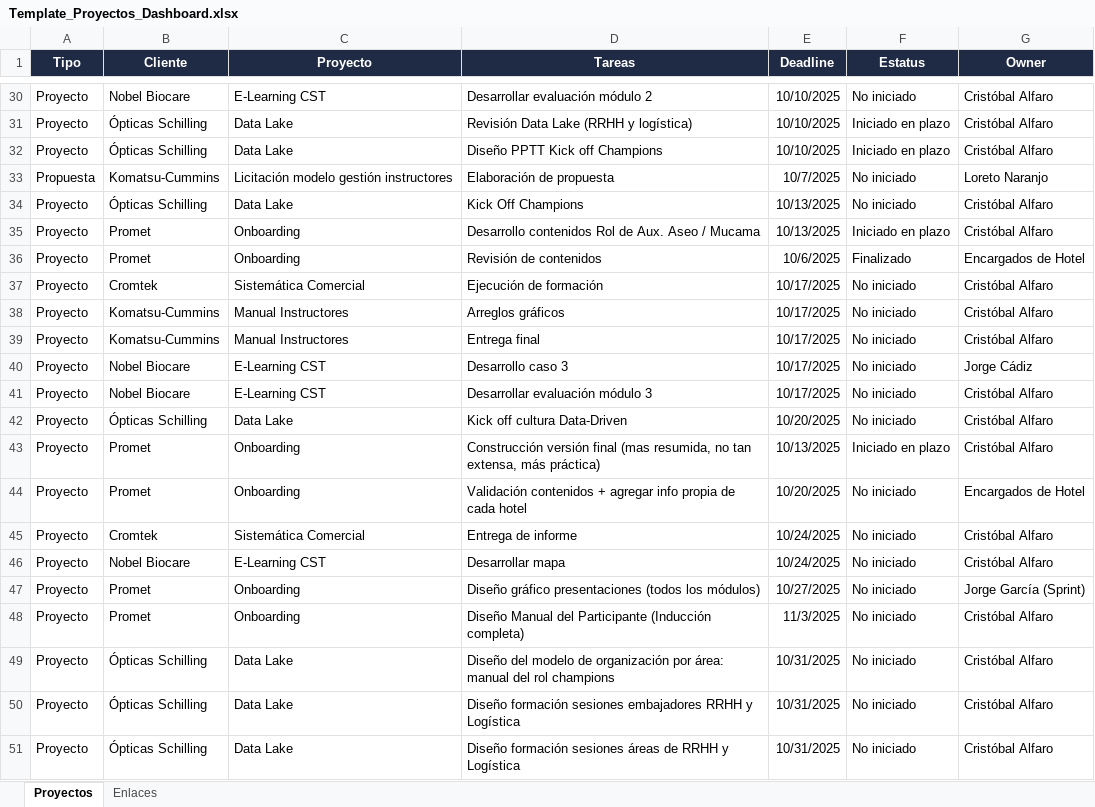
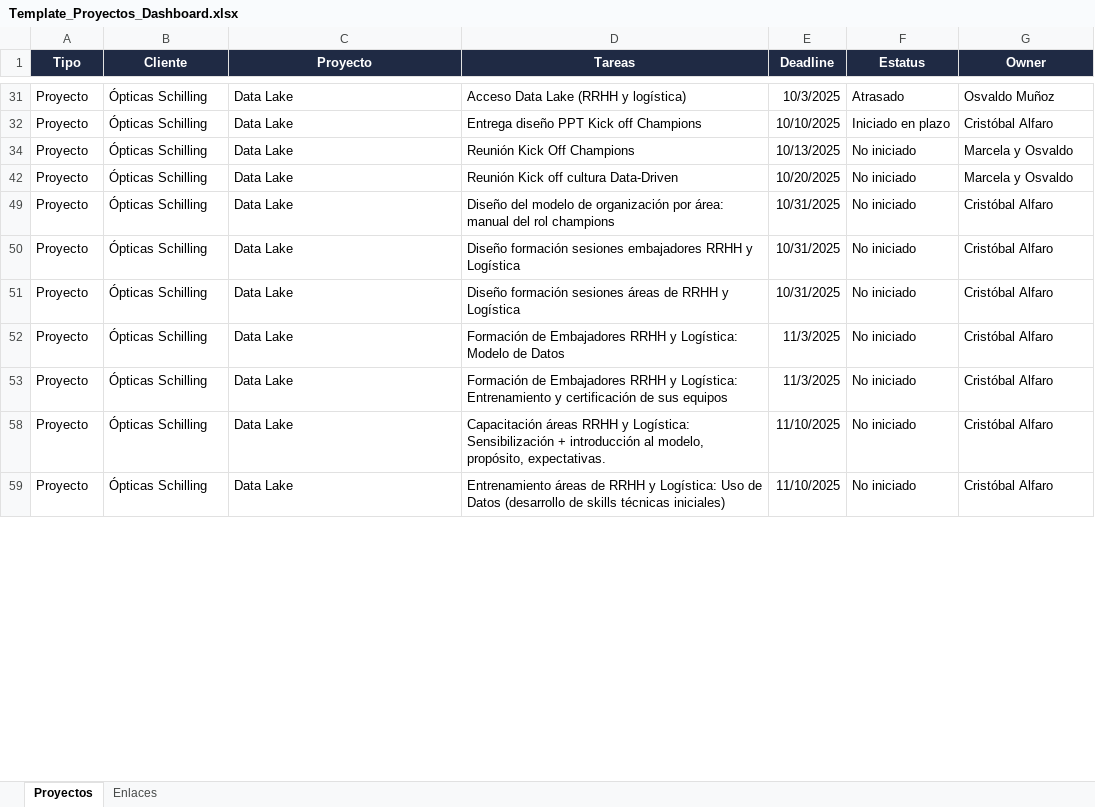
Before and after one commit to cristobalalfaro-cmd/dashboard-proyectos, an Excel workbook: Template_Proyectos_Dashboard.xlsx, sheet Proyectos, drawn as a sheet; only a part is shown, gaps mark what is left out; the shorter side is filled out with more unchanged rows; values as stored, in another font and other column widths than the file's, no borders; removed rows and columns are numbered as before the commit, all else as after; the diff covers the shown part only; the diff names each change by its address in the sheet, - before the commit and + after, or states it on an @@ line.

```diff
--- a/Template_Proyectos_Dashboard.xlsx (sheet Proyectos)
+++ b/Template_Proyectos_Dashboard.xlsx (sheet Proyectos)
@@ row 30 hidden: Proyecto | Nobel Biocare | E-Learning CST | Desarrollar evaluación módulo 2 | 10/10/2025 | No iniciado | Cristóbal Alfaro @@
-D31 (Tareas): Revisión Data Lake (RRHH y logística)
+D31 (Tareas): Acceso Data Lake (RRHH y logística)
-E31 (Deadline): 10/10/2025
+E31 (Deadline): 10/3/2025
-F31 (Estatus): Iniciado en plazo
+F31 (Estatus): Atrasado
-G31 (Owner): Cristóbal Alfaro
+G31 (Owner): Osvaldo Muñoz
-D32 (Tareas): Diseño PPTT Kick off Champions
+D32 (Tareas): Entrega diseño PPT Kick off Champions
@@ row 33 hidden: Propuesta | Komatsu-Cummins | Licitación modelo gestión instructores | Elaboración de propuesta | 10/7/2025 | No iniciado | Loreto Naranjo @@
-D34 (Tareas): Kick Off Champions
+D34 (Tareas): Reunión Kick Off Champions
-G34 (Owner): Cristóbal Alfaro
+G34 (Owner): Marcela y Osvaldo
@@ row 35 hidden: Proyecto | Promet | Onboarding | Desarrollo contenidos Rol de Aux. Aseo / Mucama | 10/13/2025 | Iniciado en plazo | Cristóbal Alfaro @@
@@ row 36 hidden: Proyecto | Promet | Onboarding | Revisión de contenidos | 10/6/2025 | Finalizado | Encargados de Hotel @@
@@ row 37 hidden: Proyecto | Cromtek | Sistemática Comercial | Ejecución de formación | 10/17/2025 | No iniciado | Cristóbal Alfaro @@
@@ row 38 hidden: Proyecto | Komatsu-Cummins | Manual Instructores | Arreglos gráficos | 10/17/2025 | No iniciado | Cristóbal Alfaro @@
@@ row 39 hidden: Proyecto | Komatsu-Cummins | Manual Instructores | Entrega final | 10/17/2025 | No iniciado | Cristóbal Alfaro @@
@@ row 40 hidden: Proyecto | Nobel Biocare | E-Learning CST | Desarrollo caso 3 | 10/17/2025 | No iniciado | Jorge Cádiz @@
@@ row 41 hidden: Proyecto | Nobel Biocare | E-Learning CST | Desarrollar evaluación módulo 3 | 10/17/2025 | No iniciado | Cristóbal Alfaro @@
-D42 (Tareas): Kick off cultura Data-Driven
+D42 (Tareas): Reunión Kick off cultura Data-Driven
-G42 (Owner): Cristóbal Alfaro
+G42 (Owner): Marcela y Osvaldo
@@ row 43 hidden: Proyecto | Promet | Onboarding | Construcción versión final (mas resumida, no tan extensa, más práctica) | 10/13/2025 | Iniciado en plazo | Cristóbal Alfaro @@
@@ row 44 hidden: Proyecto | Promet | Onboarding | Validación contenidos + agregar info propia de cada hotel | 10/20/2025 | No iniciado | Encargados de Hotel @@
@@ row 45 hidden: Proyecto | Cromtek | Sistemática Comercial | Entrega de informe | 10/24/2025 | No iniciado | Cristóbal Alfaro @@
@@ row 46 hidden: Proyecto | Nobel Biocare | E-Learning CST | Desarrollar mapa | 10/24/2025 | No iniciado | Cristóbal Alfaro @@
@@ row 47 hidden: Proyecto | Promet | Onboarding | Diseño gráfico presentaciones (todos los módulos) | 10/27/2025 | No iniciado | Jorge García (Sprint) @@
@@ row 48 hidden: Proyecto | Promet | Onboarding | Diseño Manual del Participante (Inducción completa) | 11/3/2025 | No iniciado | Cristóbal Alfaro @@
```
Also changed, not shown: 1 added row, 37 hidden or unhidden rows and 13 edited cells elsewhere in this sheet, 5 other files.
